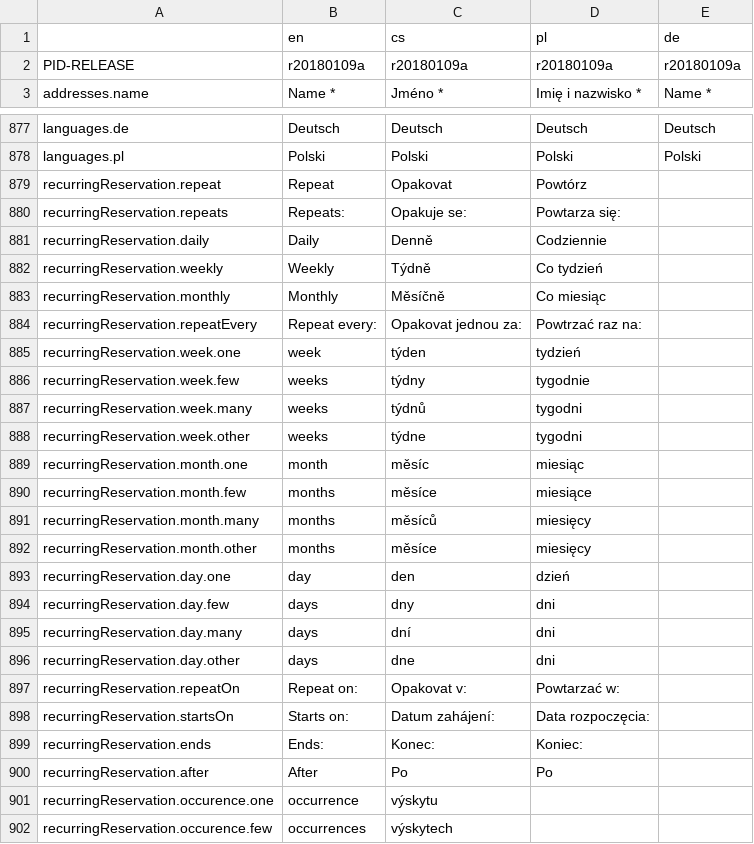
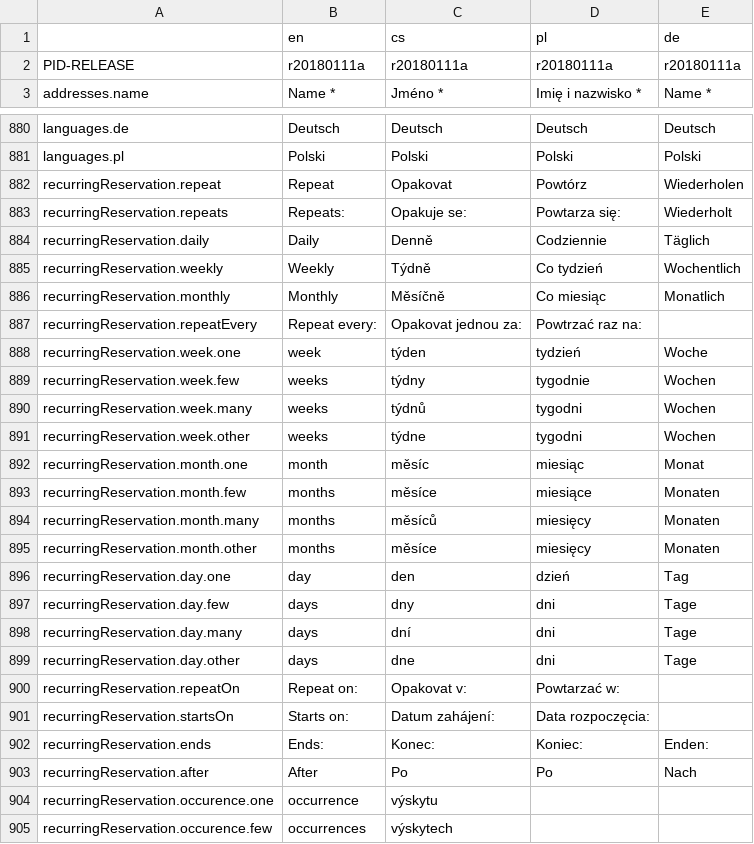
Before and after one commit to factorio-solutions/pid-desktop, a CSV file: app/_shared/locales/languages.csv, drawn as a sheet; only a part is shown, gaps mark what is left out; the diff covers the shown part only.

Commit message:
locales applied

```diff
--- a/app/_shared/locales/languages.csv
+++ b/app/_shared/locales/languages.csv
@@ -1,3 +1,3 @@
 ,en,cs,pl,de
-PID-RELEASE,r20180109a,r20180109a,r20180109a,r20180109a
+PID-RELEASE,r20180111a,r20180111a,r20180111a,r20180111a
 addresses.name,Name *,Jméno *,Imię i nazwisko *,Name *
@@ -1094,24 +1097,25 @@ languages.de,Deutsch,Deutsch,Deutsch,Deutsch
 languages.pl,Polski,Polski,Polski,Polski
-recurringReservation.repeat,Repeat,Opakovat,Powtórz,
-recurringReservation.repeats,Repeats:,Opakuje se:,Powtarza się:,
-recurringReservation.daily,Daily,Denně,Codziennie,
-recurringReservation.weekly,Weekly,Týdně,Co tydzień,
-recurringReservation.monthly,Monthly,Měsíčně,Co miesiąc,
+recurringReservation.repeat,Repeat,Opakovat,Powtórz,Wiederholen
+recurringReservation.repeats,Repeats:,Opakuje se:,Powtarza się:,Wiederholt
+recurringReservation.daily,Daily,Denně,Codziennie,Täglich
+recurringReservation.weekly,Weekly,Týdně,Co tydzień,Wochentlich
+recurringReservation.monthly,Monthly,Měsíčně,Co miesiąc,Monatlich
 recurringReservation.repeatEvery,Repeat every:,Opakovat jednou za:,Powtrzać raz na:,
-recurringReservation.week.one,week,týden,tydzień,
-recurringReservation.week.few,weeks,týdny,tygodnie,
-recurringReservation.week.many,weeks,týdnů,tygodni,
-recurringReservation.week.other,weeks,týdne,tygodni,
-recurringReservation.month.one,month,měsíc,miesiąc,
-recurringReservation.month.few,months,měsíce,miesiące,
-recurringReservation.month.many,months,měsíců,miesięcy,
-recurringReservation.month.other,months,měsíce,miesięcy,
-recurringReservation.day.one,day,den,dzień,
-recurringReservation.day.few,days,dny,dni,
-recurringReservation.day.many,days,dní,dni,
-recurringReservation.day.other,days,dne,dni,
+recurringReservation.week.one,week,týden,tydzień,Woche
+recurringReservation.week.few,weeks,týdny,tygodnie,Wochen
+recurringReservation.week.many,weeks,týdnů,tygodni,Wochen
+recurringReservation.week.other,weeks,týdne,tygodni,Wochen
+recurringReservation.month.one,month,měsíc,miesiąc,Monat
+recurringReservation.month.few,months,měsíce,miesiące,Monaten
+recurringReservation.month.many,months,měsíců,miesięcy,Monaten
+recurringReservation.month.other,months,měsíce,miesięcy,Monaten
+recurringReservation.day.one,day,den,dzień,Tag
+recurringReservation.day.few,days,dny,dni,Tage
+recurringReservation.day.many,days,dní,dni,Tage
+recurringReservation.day.other,days,dne,dni,Tage
 recurringReservation.repeatOn,Repeat on:,Opakovat v:,Powtarzać w:,
 recurringReservation.startsOn,Starts on:,Datum zahájení:,Data rozpoczęcia:,
-recurringReservation.ends,Ends:,Konec:,Koniec:,
-recurringReservation.after,After,Po,Po,
+recurringReservation.ends,Ends:,Konec:,Koniec:,"
+Enden:"
+recurringReservation.after,After,Po,Po,Nach
 recurringReservation.occurence.one,occurrence,výskytu,,
```
Also changed, not shown: 3 added rows and 34 edited cells elsewhere in this file, 6 other files.
